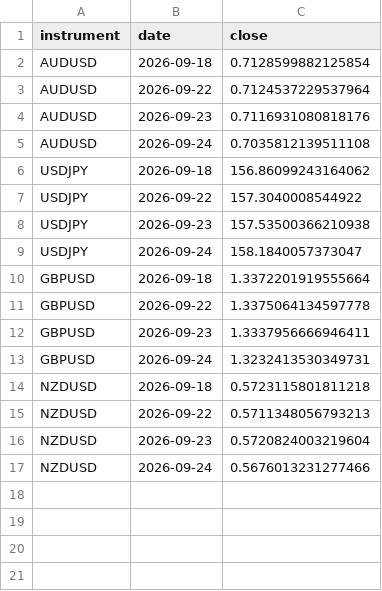
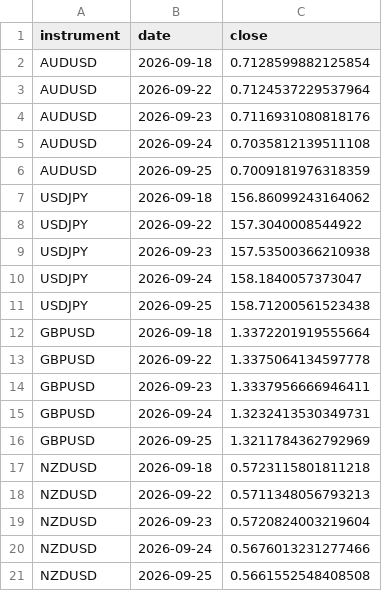
Before and after one commit to kenjtradez/portfolio-forward-test, a CSV file: divergence_log.csv, drawn as a sheet.

```diff
--- a/divergence_log.csv
+++ b/divergence_log.csv
@@ -5,2 +5,3 @@ AUDUSD,2026-09-23,0.7116931080818176
 AUDUSD,2026-09-24,0.7035812139511108
+AUDUSD,2026-09-25,0.7009181976318359
 USDJPY,2026-09-18,156.86099243164062
@@ -9,2 +10,3 @@ USDJPY,2026-09-23,157.53500366210938
 USDJPY,2026-09-24,158.1840057373047
+USDJPY,2026-09-25,158.71200561523438
 GBPUSD,2026-09-18,1.3372201919555664
@@ -13,2 +15,3 @@ GBPUSD,2026-09-23,1.3337956666946411
 GBPUSD,2026-09-24,1.3232413530349731
+GBPUSD,2026-09-25,1.3211784362792969
 NZDUSD,2026-09-18,0.5723115801811218
@@ -17 +20,2 @@ NZDUSD,2026-09-23,0.5720824003219604
 NZDUSD,2026-09-24,0.5676013231277466
+NZDUSD,2026-09-25,0.5661552548408508
```
Also changed, not shown: dgs2_log.csv.
